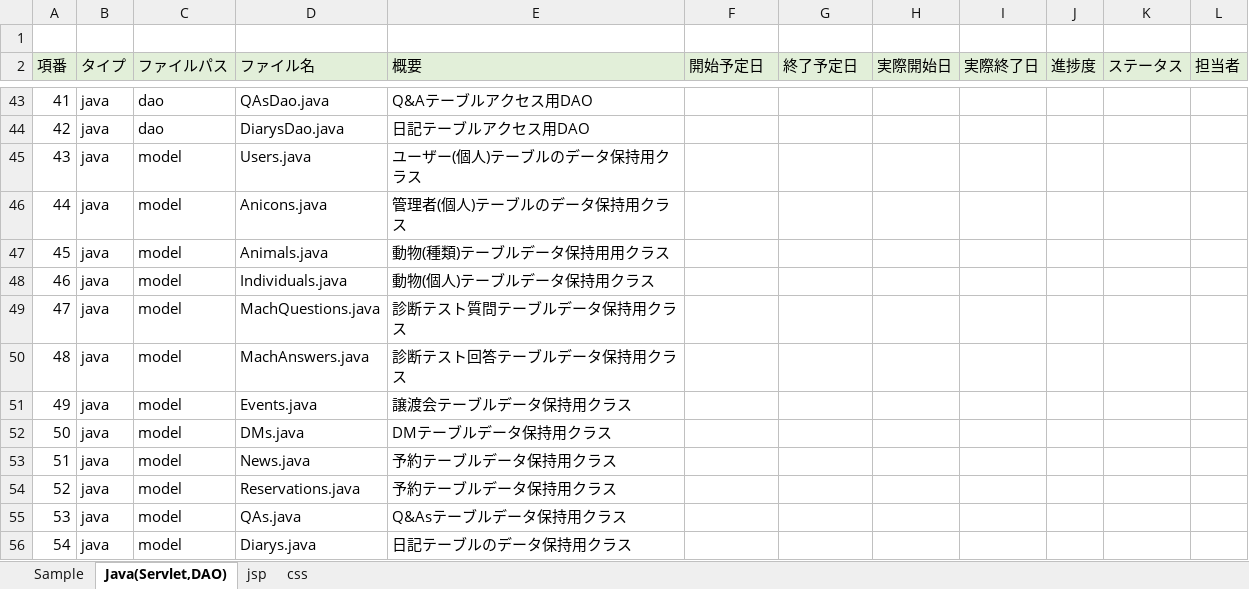
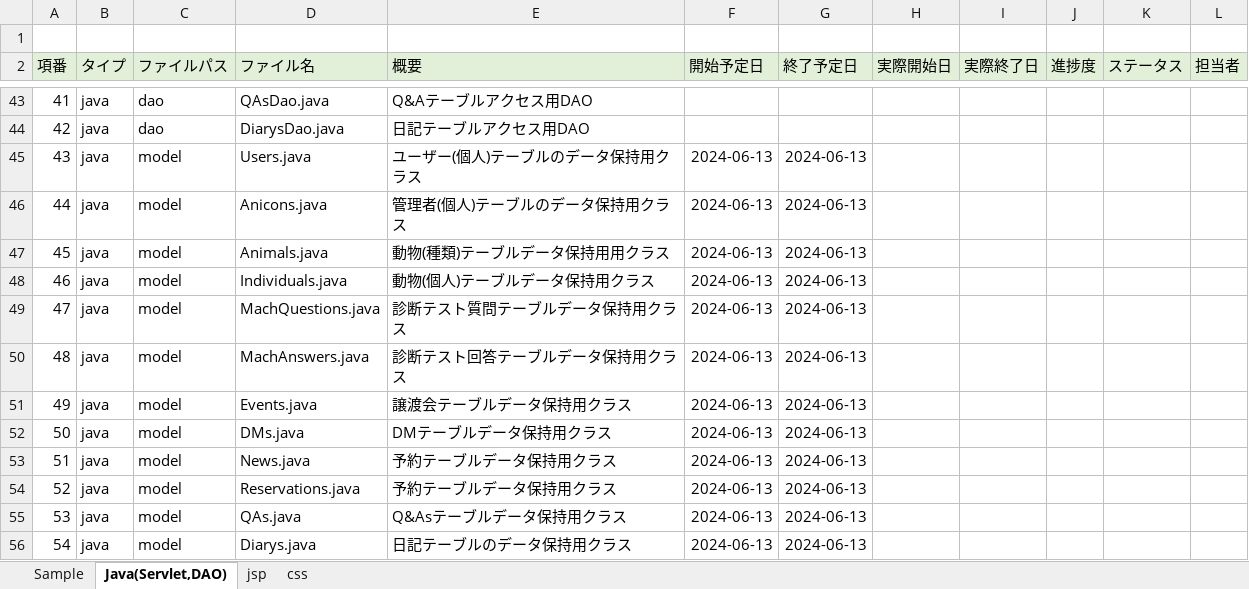
Before and after one commit to plusdojo2024/C3, an Excel workbook: doc/03_ファイル構成一覧表_ダチョウの群れ.xlsx, sheet Java(Servlet,DAO), drawn as a sheet; only a part is shown, gaps mark what is left out; values as stored, in another font and other column widths than the file's, no borders; charts and pictures not drawn; the diff names each change by its address in the sheet, - before the commit and + after, or states it on an @@ line.

Commit message:
更新

```diff
--- a/doc/03_ファイル構成一覧表_ダチョウの群れ.xlsx (sheet Java(Servlet,DAO))
+++ b/doc/03_ファイル構成一覧表_ダチョウの群れ.xlsx (sheet Java(Servlet,DAO))
-F45:F56 (開始予定日): (empty)
+F45:F56 (開始予定日): 2024-06-13
-G45:G56 (終了予定日): (empty)
+G45:G56 (終了予定日): 2024-06-13
```
Also changed, not shown: charts or pictures.
